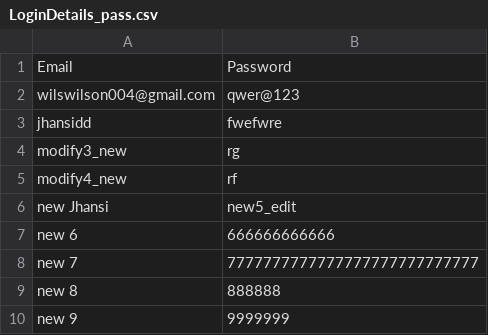
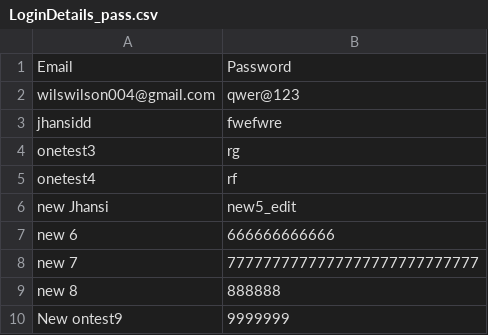
Before and after one commit to kevin-mooney/FT_SVT_TestAsset, a CSV file: DatasetProject/Datasets/LoginDetails_pass.csv, drawn as a sheet.

Commit message:
ontest3,4, 9

```diff
--- a/DatasetProject/Datasets/LoginDetails_pass.csv
+++ b/DatasetProject/Datasets/LoginDetails_pass.csv
@@ -3,4 +3,4 @@ wilswilson004@gmail.com,qwer@123
 jhansidd,fwefwre
-modify3_new,rg
-modify4_new,rf
+onetest3,rg
+onetest4,rf
 new Jhansi,new5_edit
@@ -9,2 +9,2 @@ new 7,7777777777777777777777777777
 new 8,888888
-new 9,9999999
+New ontest9,9999999
```
Also changed, not shown: 1 other file.
